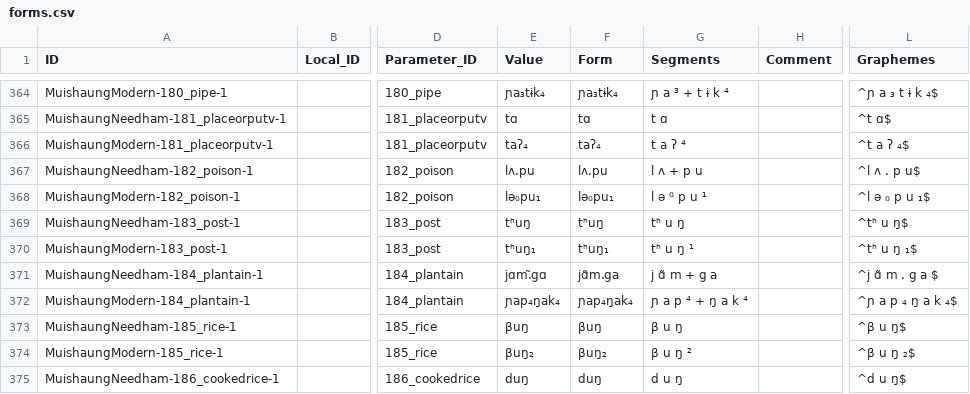
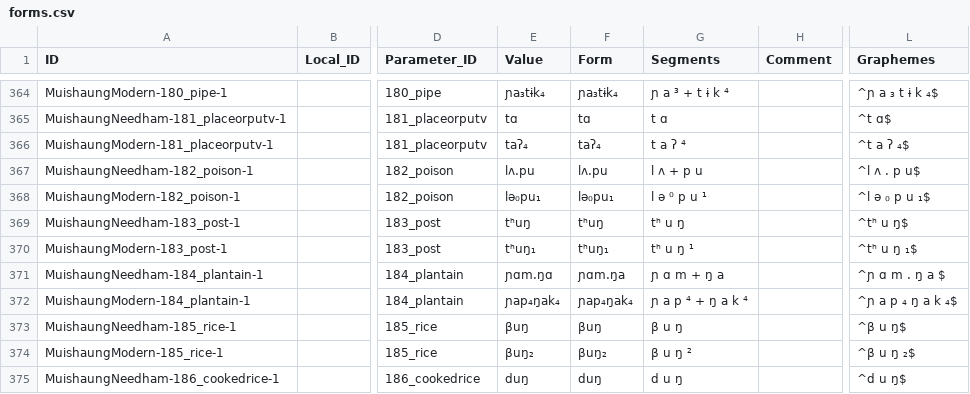
Before and after one commit to phonemica/needhammuishaung, a CSV file: cldf/forms.csv, drawn as a sheet; only a part is shown, gaps mark what is left out; the diff names each change by its address in the sheet, - before the commit and + after, or states it on an @@ line.

Commit message:
correcting "plantain" IPA

```diff
--- a/cldf/forms.csv
+++ b/cldf/forms.csv
-E371 (Value): jɑm.̃gɑ
+E371 (Value): ɲɑm.ŋɑ
-F371 (Form): jɑ̃m.ga
+F371 (Form): ɲɑm.ŋa
-G371 (Segments): j ɑ̃ m + g a
+G371 (Segments): ɲ ɑ m + ŋ a
-L371 (Graphemes): ^j ɑ̃ m . g a $
+L371 (Graphemes): ^ɲ ɑ m . ŋ a $
```
